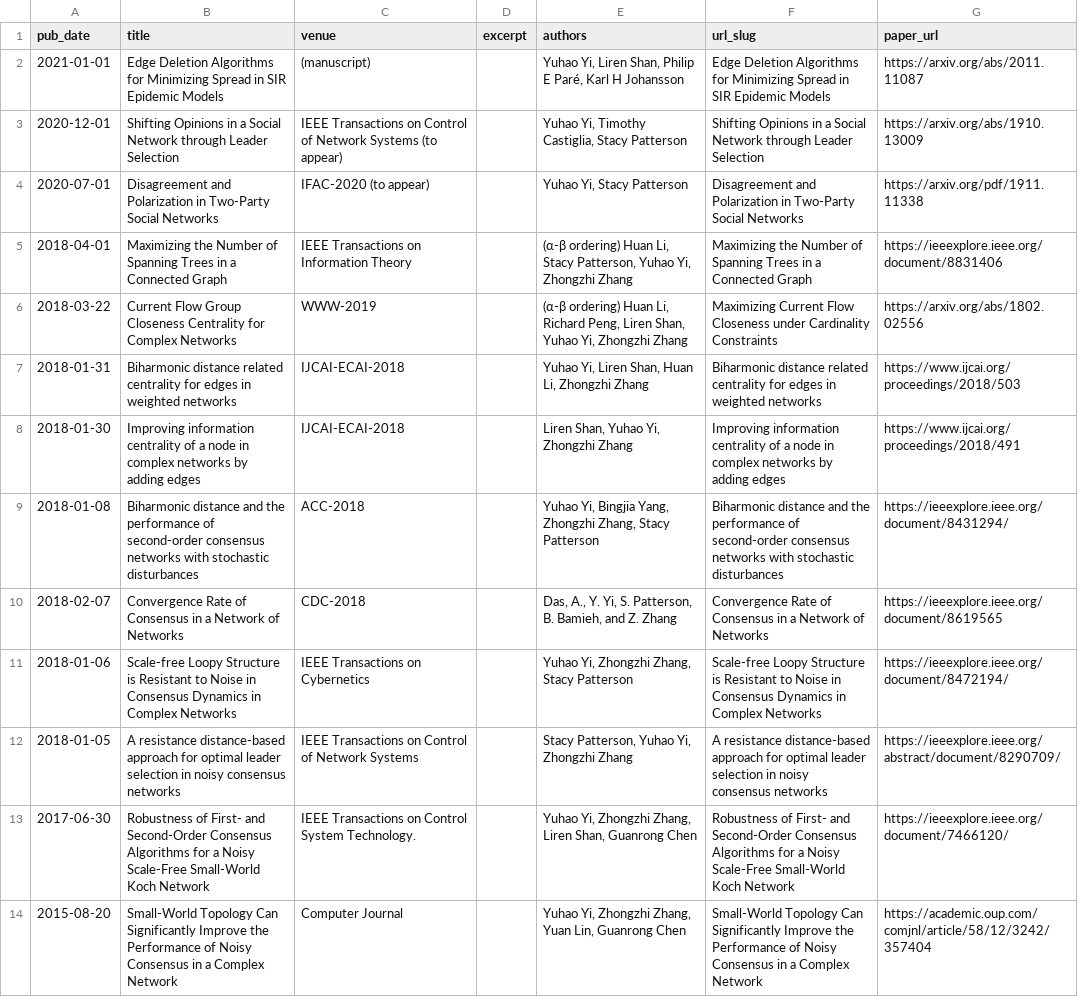
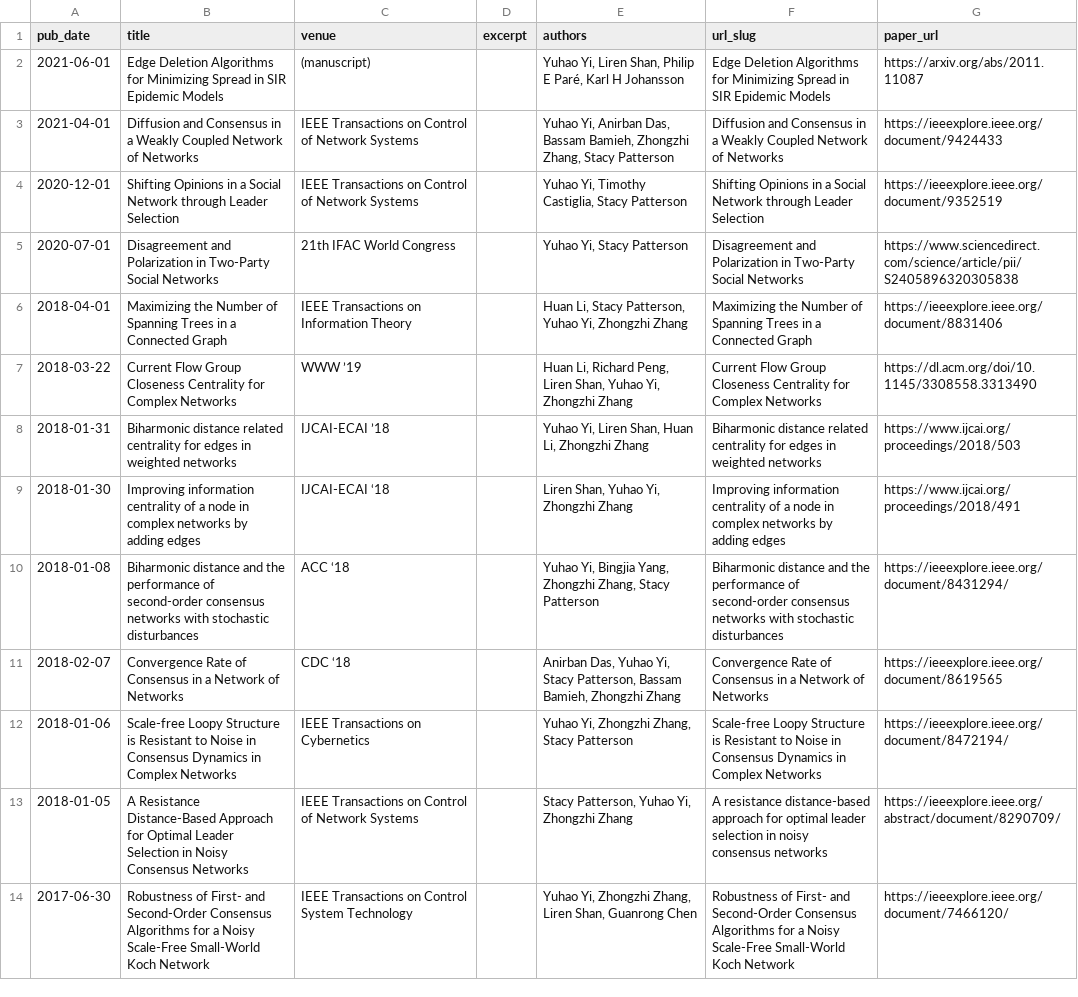
Before and after one commit to yhyi15/yhyi15.github.io, a TSV file: markdown_generator/publications.tsv, drawn as a sheet; removed rows and columns are numbered as before the commit, all else as after; the diff names each change by its address in the sheet, - before the commit and + after, or states it on an @@ line.

```diff
--- a/markdown_generator/publications.tsv
+++ b/markdown_generator/publications.tsv
-A2 (pub_date): 2021-01-01
+A2 (pub_date): 2021-06-01
+row 3: 2021-04-01 | Diffusion and Consensus in a Weakly Coupled Network of Networks | IEEE Transactions on Control of Network Systems |  | Yuhao Yi, Anirban Das, Bassam Bamieh, Zhongzhi Zhang, Stacy Patterson | Diffusion and Consensus in a Weakly Coupled Network of Networks | https://ieeexplore.ieee.org/document/9424433
-C4 (venue): …Network Systems (to appear)
+C4 (venue): …Network Systems
-G4 (paper_url): https://arxiv.org/abs/1910.13009
+G4 (paper_url): https://ieeexplore.ieee.org/document/9352519
-C5 (venue): IFAC-2020 (to appear)
+C5 (venue): 21th IFAC World Congress
-G5 (paper_url): https://arxiv.org/pdf/1911.11338
+G5 (paper_url): https://www.sciencedirect.com/science/article/pii/S2405896320305838
-E6 (authors): (α-β ordering) Huan Li,…
+E6 (authors): Huan Li,…
-C7 (venue): WWW-2019
+C7 (venue): WWW ’19
-E7 (authors): (α-β ordering) Huan Li,…
+E7 (authors): Huan Li,…
-F7 (url_slug): Maximizing Current Flow Closeness under Cardinality Constraints
+F7 (url_slug): Current Flow Group Closeness Centrality for Complex Networks
-G7 (paper_url): https://arxiv.org/abs/1802.02556
+G7 (paper_url): https://dl.acm.org/doi/10.1145/3308558.3313490
-C8 (venue): IJCAI-ECAI-2018
+C8 (venue): IJCAI-ECAI ’18
-C9 (venue): IJCAI-ECAI-2018
+C9 (venue): IJCAI-ECAI ‘18
-C10 (venue): ACC-2018
+C10 (venue): ACC ‘18
-C11 (venue): CDC-2018
+C11 (venue): CDC ‘18
-E11 (authors): Das, A., Y. Yi, S. Patterson, B. Bamieh, and Z. Zhang
+E11 (authors): Anirban Das, Yuhao Yi, Stacy Patterson, Bassam Bamieh, Zhongzhi Zhang
-B13 (title): A resistance distance-based approach for optimal leader selection in noisy consensus networks
+B13 (title): A Resistance Distance-Based Approach for Optimal Leader Selection in Noisy Consensus Networks
-C14 (venue): …Control System Technology.
+C14 (venue): …Control System Technology
-row 14: 2015-08-20 | Small-World Topology Can Significantly Improve the Performance of Noisy Consensus in a Complex Network | Computer Journal |  | Yuhao Yi, Zhongzhi Zhang, Yuan Lin, Guanrong Chen | Small-World Topology Can Significantly Improve the Performance of Noisy Consensus in a Complex Network | https://academic.oup.com/comjnl/article/58/12/3242/357404
```
Also changed, not shown: 15 other files.
